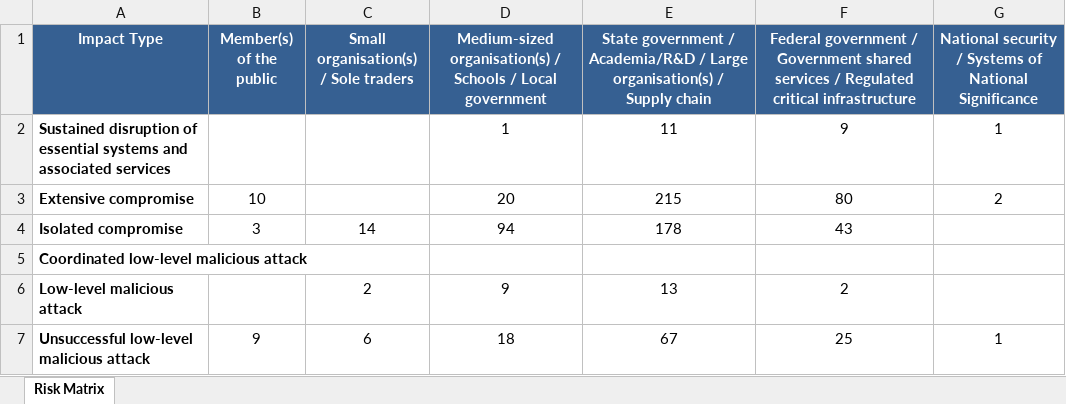
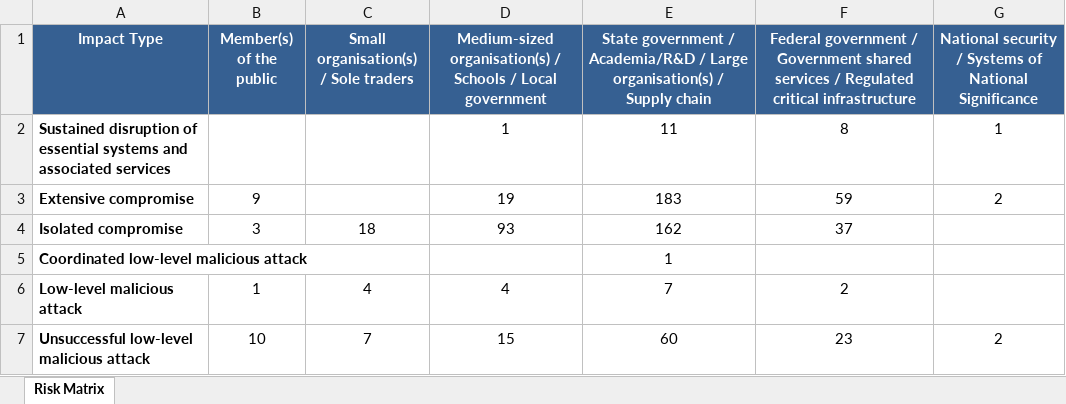
Before and after one commit to colinpriest/australian-cyber-events-scraper, an Excel workbook: risk_matrix/risk_matrix.xlsx, sheet Risk Matrix, drawn as a sheet; values as stored, in another font and other column widths than the file's, no borders; the diff names each change by its address in the sheet, - before the commit and + after, or states it on an @@ line.

```diff
--- a/risk_matrix/risk_matrix.xlsx (sheet Risk Matrix)
+++ b/risk_matrix/risk_matrix.xlsx (sheet Risk Matrix)
-F2: 9
+F2: 8
-B3 (Member(s) of the public): 10
+B3 (Member(s) of the public): 9
-D3: 20
+D3: 19
-E3: 215
+E3: 183
-F3: 80
+F3: 59
-C4: 14
+C4: 18
-D4: 94
+D4: 93
-E4: 178
+E4: 162
-F4: 43
+F4: 37
-E5: (empty)
+E5: 1
-B6 (Member(s) of the public): (empty)
+B6 (Member(s) of the public): 1
-C6: 2
+C6: 4
-D6: 9
+D6: 4
-E6: 13
+E6: 7
-B7 (Member(s) of the public): 9
+B7 (Member(s) of the public): 10
-C7: 6
+C7: 7
-D7: 18
+D7: 15
-E7: 67
+E7: 60
-F7: 25
+F7: 23
-G7: 1
+G7: 2
```
Also changed, not shown: risk_matrix/risk_matrix_2020.xlsx, risk_matrix/risk_matrix_2022.xlsx, 18 other files.
